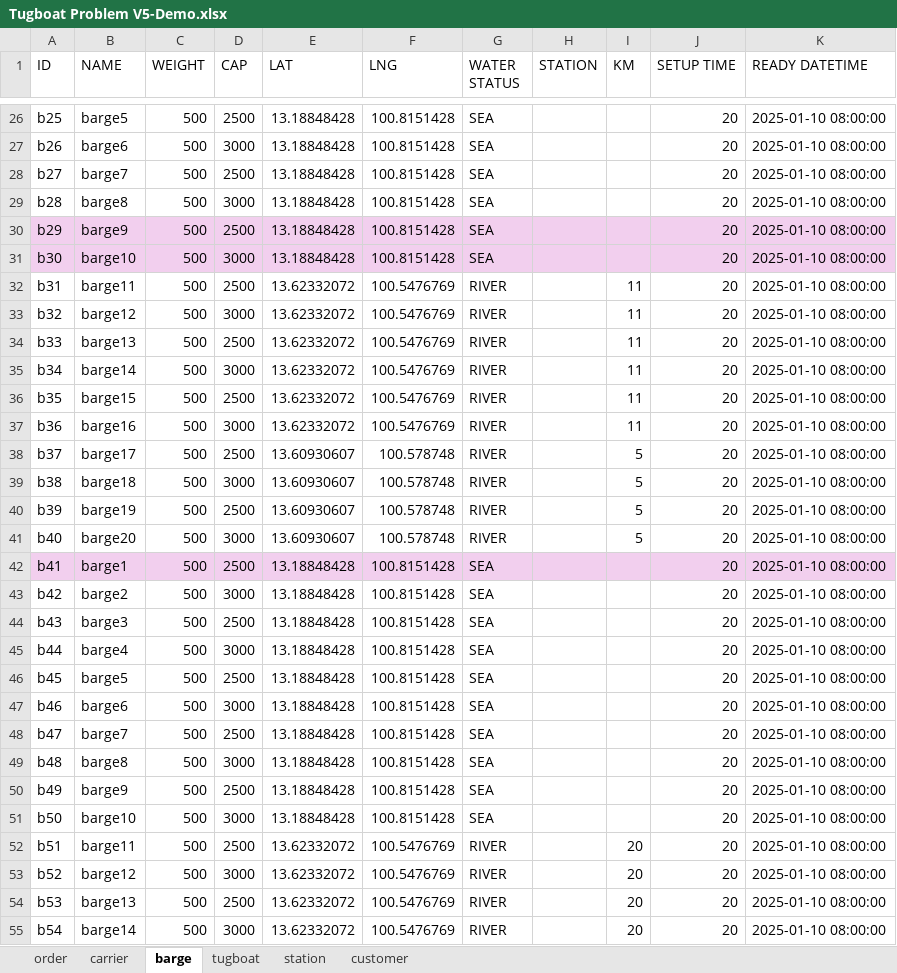
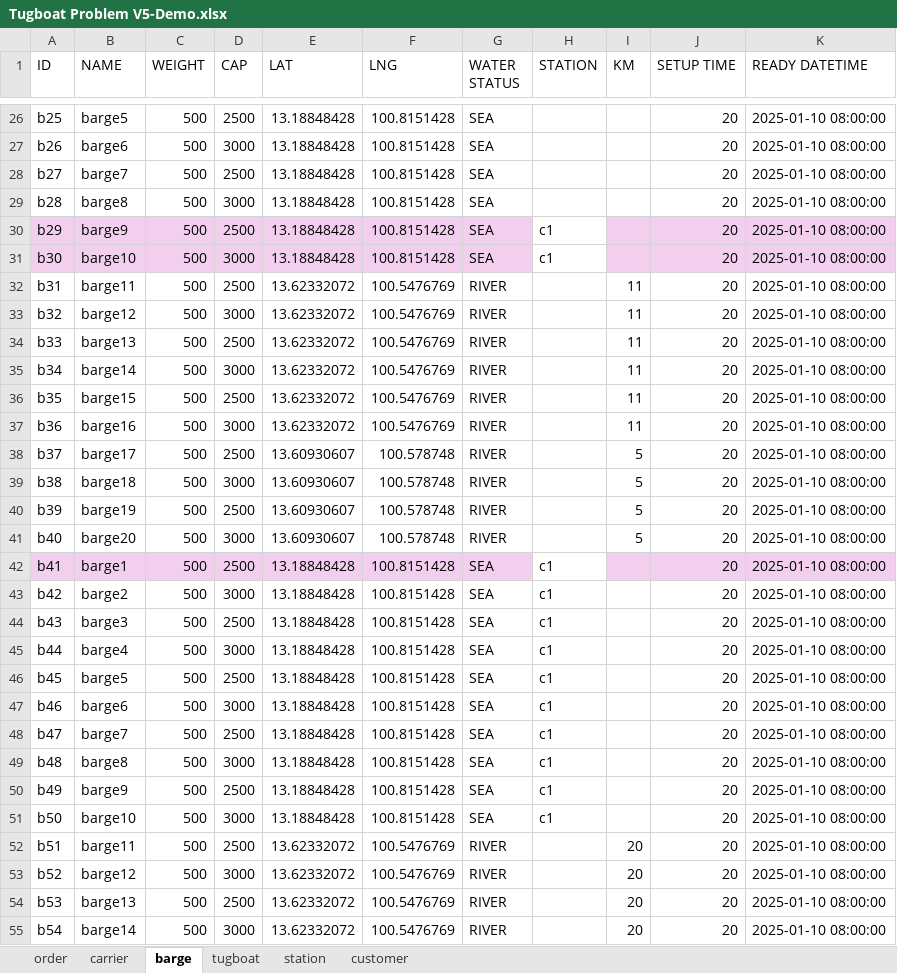
Before and after one commit to babankbro/Tugboat, an Excel workbook: CodeVS/data/input/Tugboat Problem V5-Demo.xlsx, sheet barge, drawn as a sheet; only a part is shown, gaps mark what is left out; values as stored, in another font and other column widths than the file's, no borders; the diff names each change by its address in the sheet, - before the commit and + after, or states it on an @@ line.

```diff
--- a/CodeVS/data/input/Tugboat Problem V5-Demo.xlsx (sheet barge)
+++ b/CodeVS/data/input/Tugboat Problem V5-Demo.xlsx (sheet barge)
-H30:H31 (STATION): (empty)
+H30:H31 (STATION): c1
-H30:H31 fill: #F2CFEE
+H30:H31 fill: none
-H42:H51 (STATION): (empty)
+H42:H51 (STATION): c1
-H42 fill: #F2CFEE
+H42 fill: none
```
Also changed, not shown: CodeVS/data/output/barge_schedule.xlsx, tugboat_schedule_v3.xlsx, 16 other files.
